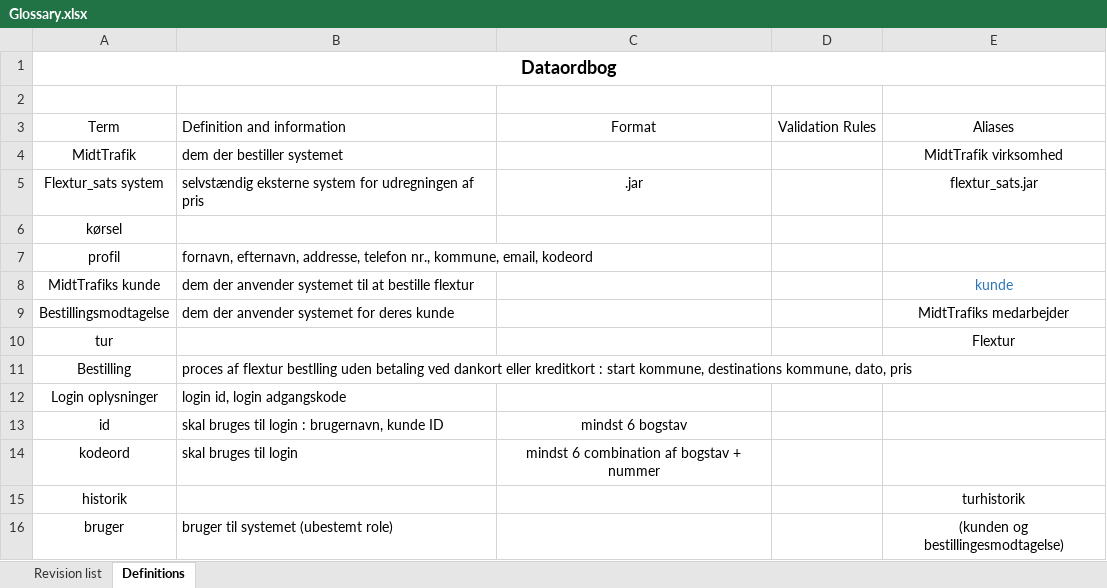
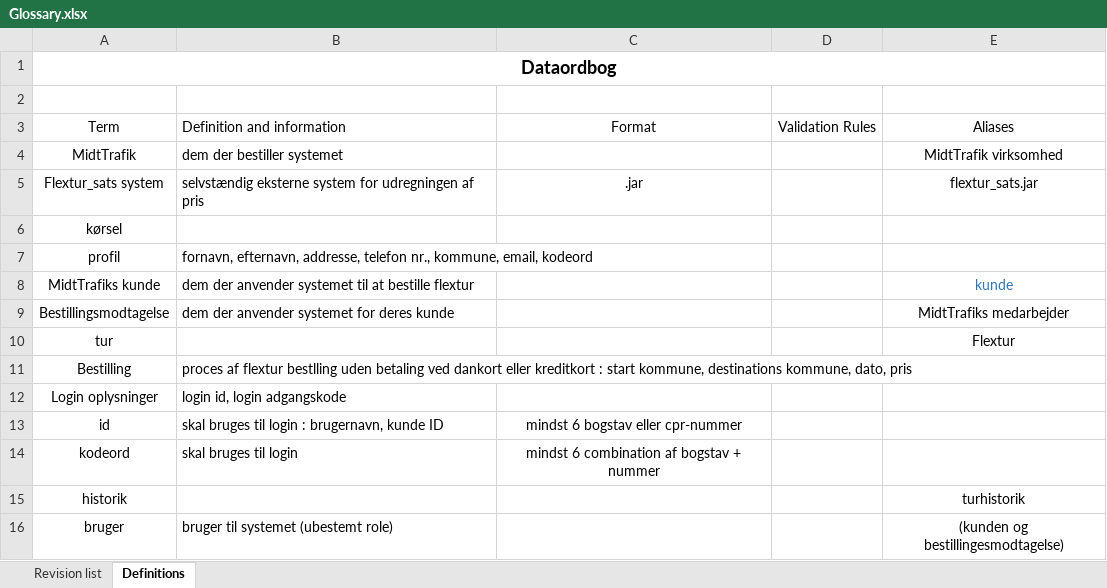
Before and after one commit to unicojoyhug/flextur_1yearsProject, an Excel workbook: Analysis/Glossary.xlsx, sheet Definitions, drawn as a sheet; values as stored, in another font and other column widths than the file's, no borders; table styles not drawn; the diff names each change by its address in the sheet, - before the commit and + after, or states it on an @@ line.

Commit message:
Glossary updated

```diff
--- a/Analysis/Glossary.xlsx (sheet Definitions)
+++ b/Analysis/Glossary.xlsx (sheet Definitions)
-C13: mindst 6 bogstav
+C13: mindst 6 bogstav eller cpr-nummer
```
